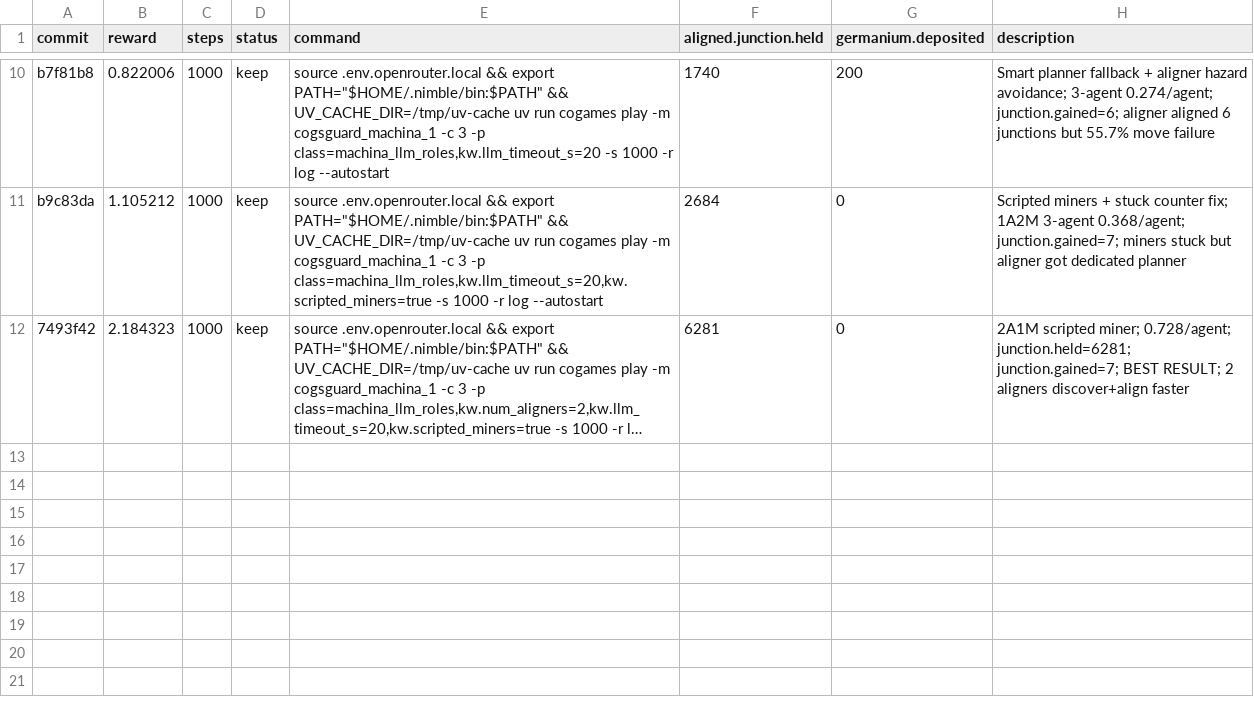
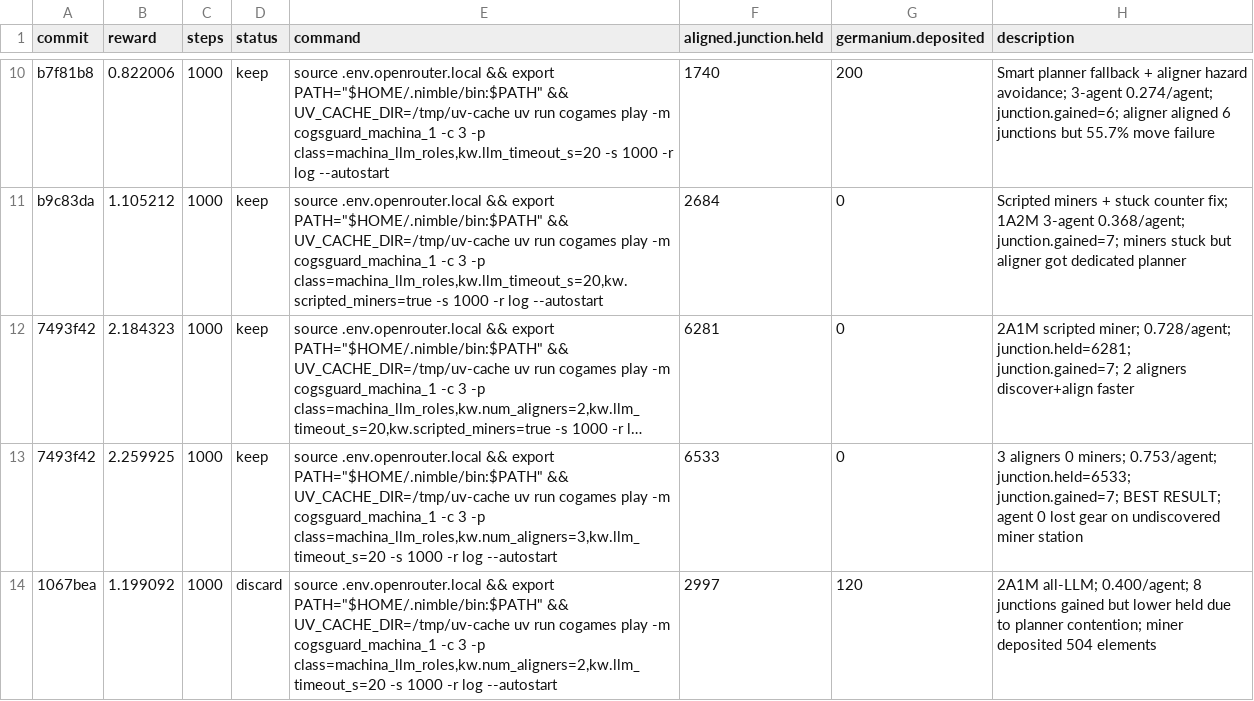
Before and after one commit to Metta-AI/cogames, a TSV file: docs/results_autoresearch_21_march.tsv, drawn as a sheet; only a part is shown, gaps mark what is left out; long unchanged cells end in …; the diff names each change by its address in the sheet, - before the commit and + after, or states it on an @@ line.

Commit message:
(manual) tsv

```diff
--- a/docs/results_autoresearch_21_march.tsv
+++ b/docs/results_autoresearch_21_march.tsv
-H12 (description): …junction.held=6281; junction.gained=7; BEST RESULT; 2 aligners…
+H12 (description): …junction.held=6281; junction.gained=7; 2 aligners…
+row 13: 7493f42 | 2.259925 | 1000 | keep | source .env.openrouter.local && export PATH="$HOME/.nimble/bin:$PATH" && UV_CACHE_DIR=/tmp/uv-cache uv run cogames play -m cogsguard_machina_1 -c 3 -p class=machina_llm_roles,kw.num_aligners=3,kw.llm_timeout_s=20 -s 1000 -r log --autostart | 6533 | 0 | 3 aligners 0 miners; 0.753/agent; junction.held=6533; junction.gained=7; BEST RESULT; agent 0 lost gear on undiscovered miner station
+row 14: 1067bea | 1.199092 | 1000 | discard | source .env.openrouter.local && export PATH="$HOME/.nimble/bin:$PATH" && UV_CACHE_DIR=/tmp/uv-cache uv run cogames play -m cogsguard_machina_1 -c 3 -p class=machina_llm_roles,kw.num_aligners=2,kw.llm_timeout_s=20 -s 1000 -r log --autostart | 2997 | 120 | 2A1M all-LLM; 0.400/agent; 8 junctions gained but lower held due to planner contention; miner deposited 504 elements
```
